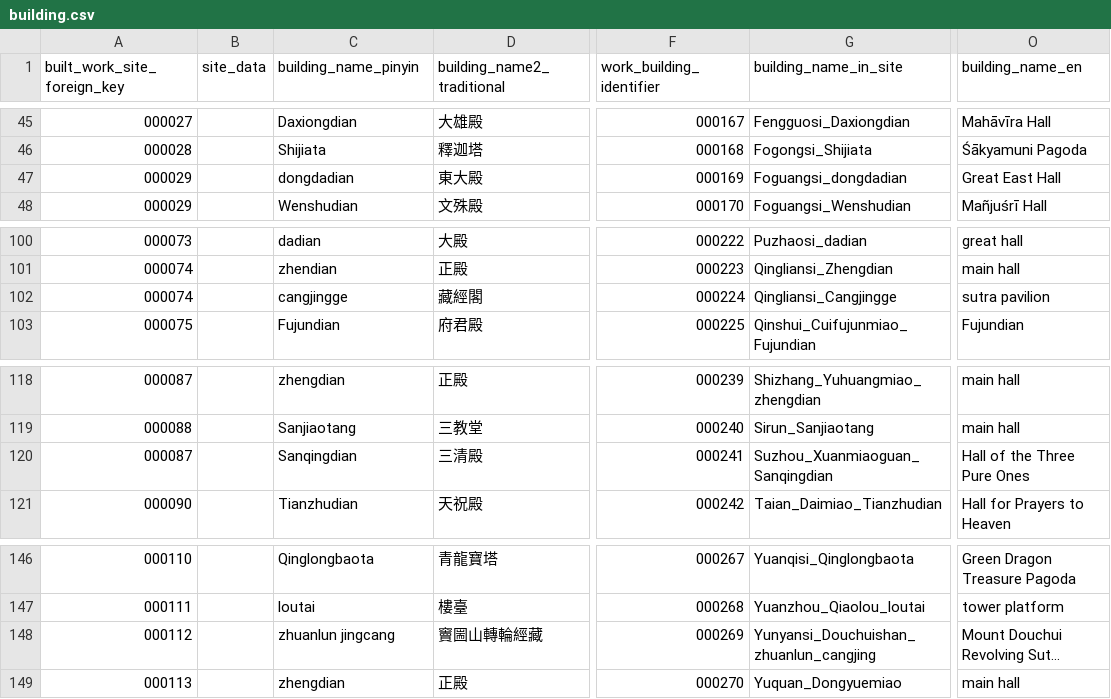
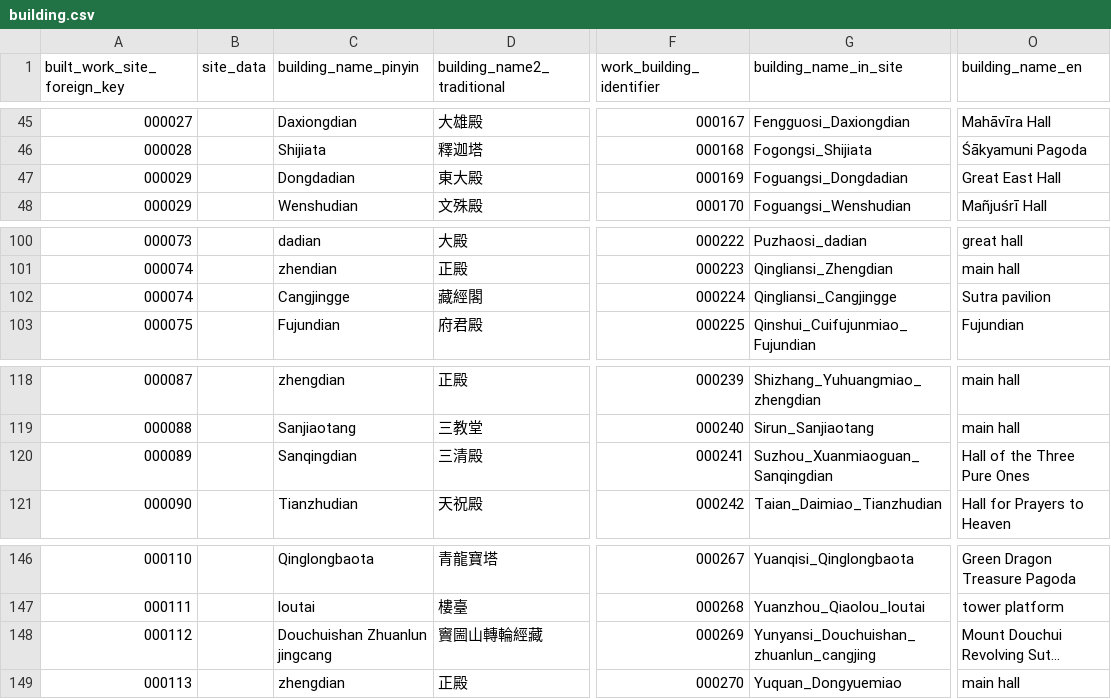
Before and after one commit to VandyVRC/tcadrt, a CSV file: building/building.csv, drawn as a sheet; only a part is shown, gaps mark what is left out; long unchanged cells end in …; the diff names each change by its address in the sheet, - before the commit and + after, or states it on an @@ line.

Commit message:
capitalized Dongdadian, Sutra (in sutra repositories), and corrected identifier for Suzhou Xuanmiaoguan

```diff
--- a/building/building.csv
+++ b/building/building.csv
-C47 (building_name_pinyin): dongdadian
+C47 (building_name_pinyin): Dongdadian
-G47 (building_name_in_site): Foguangsi_dongdadian
+G47 (building_name_in_site): Foguangsi_Dongdadian
-C102 (building_name_pinyin): cangjingge
+C102 (building_name_pinyin): Cangjingge
-O102 (building_name_en): sutra pavilion
+O102 (building_name_en): Sutra pavilion
-A120 (built_work_site_foreign_key): 000087
+A120 (built_work_site_foreign_key): 000089
-C148 (building_name_pinyin): zhuanlun jingcang
+C148 (building_name_pinyin): Douchuishan Zhuanlun jingcang
```
